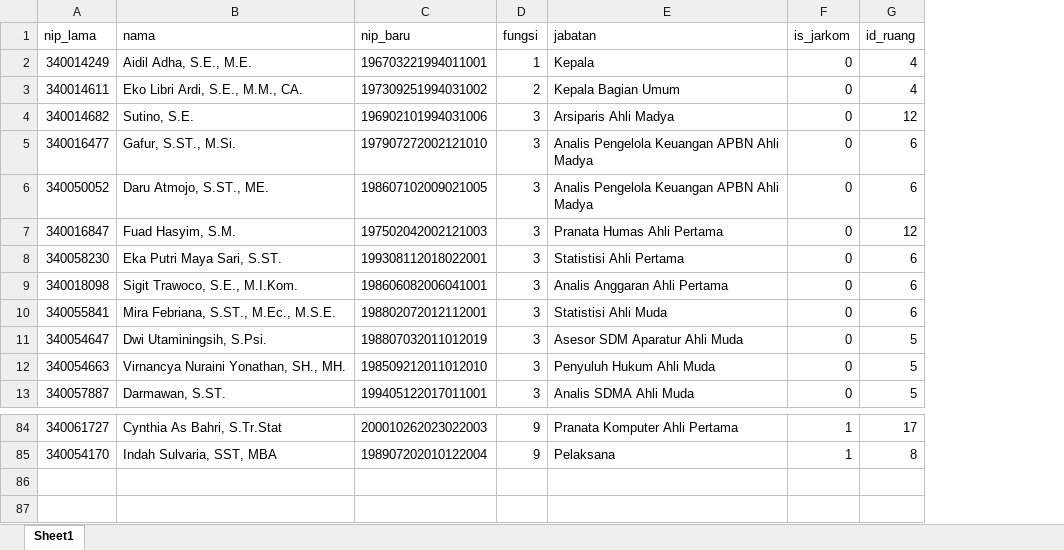
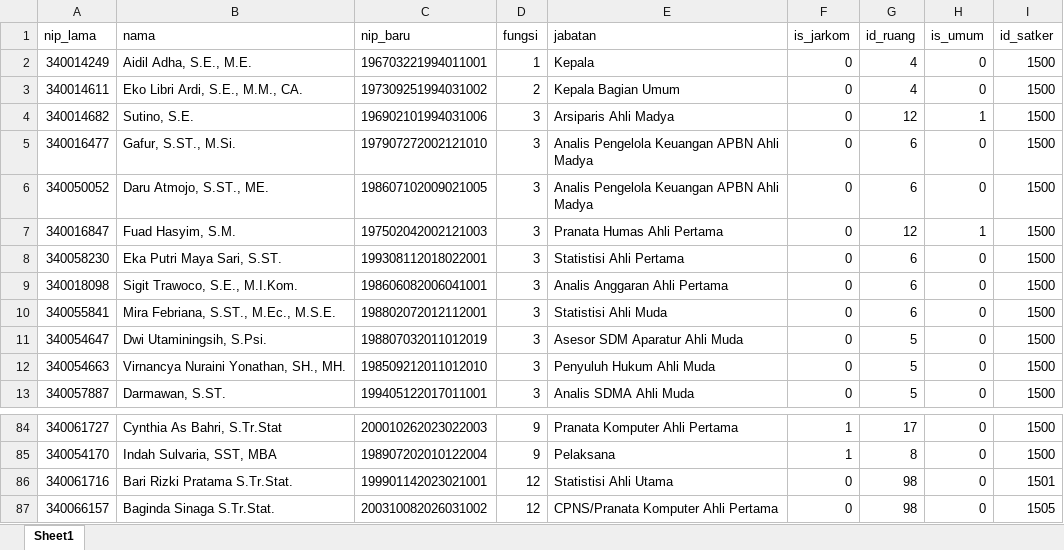
Before and after one commit to hilalski/mlti, an Excel workbook: database/seeders/excel/user.xlsx, sheet Sheet1, drawn as a sheet; only a part is shown, gaps mark what is left out; values as stored, in another font and other column widths than the file's, no borders; the diff names each change by its address in the sheet, - before the commit and + after, or states it on an @@ line.

```diff
--- a/database/seeders/excel/user.xlsx (sheet Sheet1)
+++ b/database/seeders/excel/user.xlsx (sheet Sheet1)
+column H (is_umum), rows 2-13: 0 | 0 | 1 | 0 | 0 | 1 | 0 | 0 | 0 | 0 | 0 | 0; rows 84-85: 0 | 0
+column I (id_satker), rows 2-13: all 1500; rows 84-85: 1500 | 1500
+row 86: 340061716 | Bari Rizki Pratama S.Tr.Stat. | 199901142023021001 | 12 | Statistisi Ahli Utama | 0 | 98 | 0 | 1501
+row 87: 340066157 | Baginda Sinaga S.Tr.Stat. | 200310082026031002 | 12 | CPNS/Pranata Komputer Ahli Pertama | 0 | 98 | 0 | 1505
```
Also changed, not shown: database/seeders/excel/room.xlsx, database/seeders/excel/team.xlsx, 42 other files.
